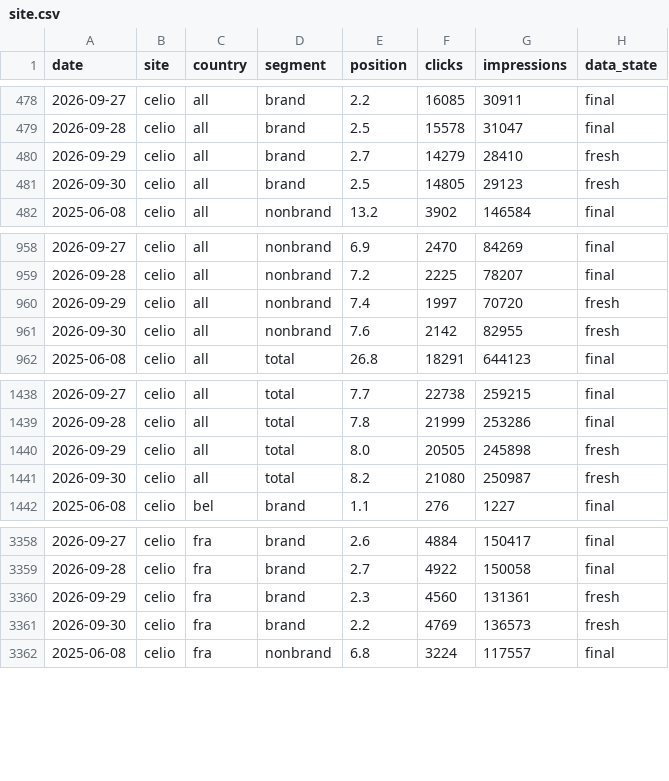
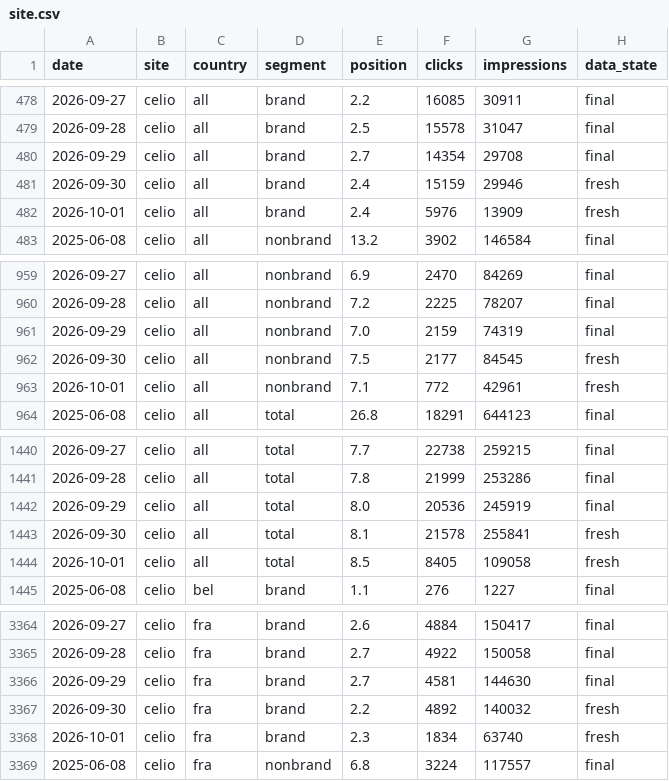
Before and after one commit to analytics-ds/suivi-positions-gsc, a CSV file: data/site.csv, drawn as a sheet; only a part is shown, gaps mark what is left out; the diff covers the shown part only.

```diff
--- a/data/site.csv
+++ b/data/site.csv
@@ -479,4 +479,5 @@ date,site,country,segment,position,clicks,impressions,data_state
 2026-09-28,celio,all,brand,2.5,15578,31047,final
-2026-09-29,celio,all,brand,2.7,14279,28410,fresh
-2026-09-30,celio,all,brand,2.5,14805,29123,fresh
+2026-09-29,celio,all,brand,2.7,14354,29708,final
+2026-09-30,celio,all,brand,2.4,15159,29946,fresh
+2026-10-01,celio,all,brand,2.4,5976,13909,fresh
 2025-06-08,celio,all,nonbrand,13.2,3902,146584,final
@@ -959,4 +960,5 @@ date,site,country,segment,position,clicks,impressions,data_state
 2026-09-28,celio,all,nonbrand,7.2,2225,78207,final
-2026-09-29,celio,all,nonbrand,7.4,1997,70720,fresh
-2026-09-30,celio,all,nonbrand,7.6,2142,82955,fresh
+2026-09-29,celio,all,nonbrand,7.0,2159,74319,final
+2026-09-30,celio,all,nonbrand,7.5,2177,84545,fresh
+2026-10-01,celio,all,nonbrand,7.1,772,42961,fresh
 2025-06-08,celio,all,total,26.8,18291,644123,final
@@ -1439,4 +1441,5 @@ date,site,country,segment,position,clicks,impressions,data_state
 2026-09-28,celio,all,total,7.8,21999,253286,final
-2026-09-29,celio,all,total,8.0,20505,245898,fresh
-2026-09-30,celio,all,total,8.2,21080,250987,fresh
+2026-09-29,celio,all,total,8.0,20536,245919,final
+2026-09-30,celio,all,total,8.1,21578,255841,fresh
+2026-10-01,celio,all,total,8.5,8405,109058,fresh
 2025-06-08,celio,bel,brand,1.1,276,1227,final
@@ -3359,4 +3365,5 @@ date,site,country,segment,position,clicks,impressions,data_state
 2026-09-28,celio,fra,brand,2.7,4922,150058,final
-2026-09-29,celio,fra,brand,2.3,4560,131361,fresh
-2026-09-30,celio,fra,brand,2.2,4769,136573,fresh
+2026-09-29,celio,fra,brand,2.7,4581,144630,final
+2026-09-30,celio,fra,brand,2.2,4892,140032,fresh
+2026-10-01,celio,fra,brand,2.3,1834,63740,fresh
 2025-06-08,celio,fra,nonbrand,6.8,3224,117557,final
```
Also changed, not shown: 5 added rows and 27 edited cells elsewhere in this file, 12 other files.
